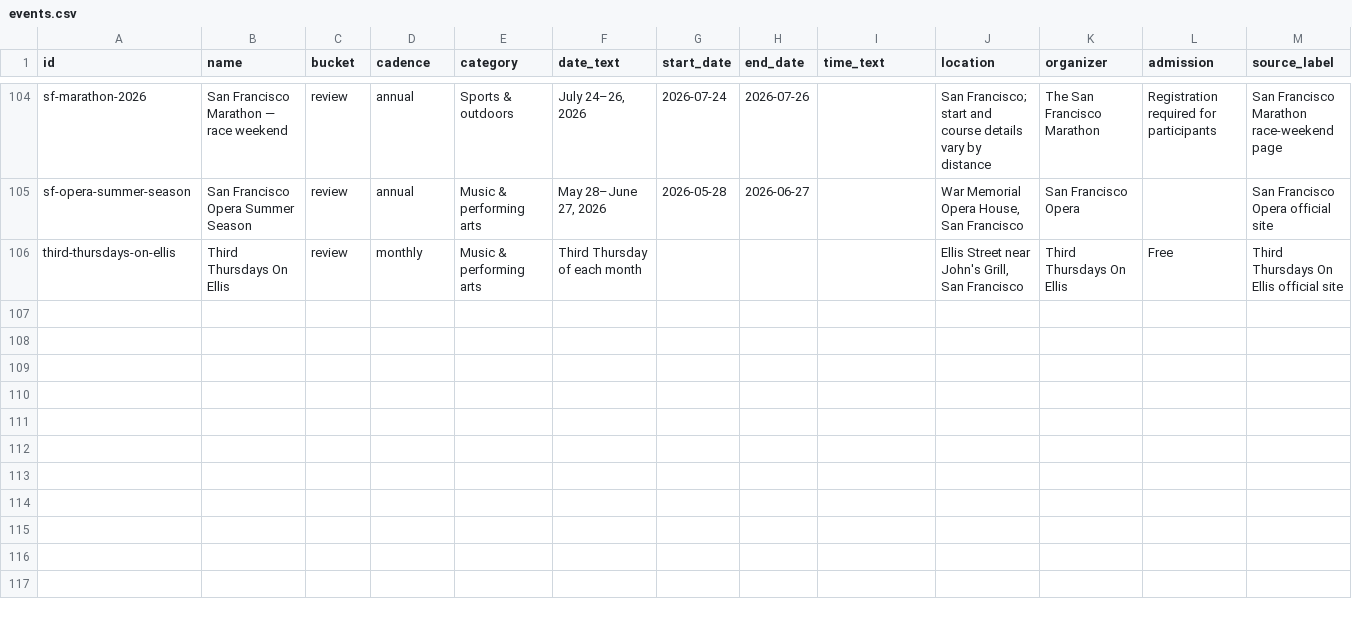
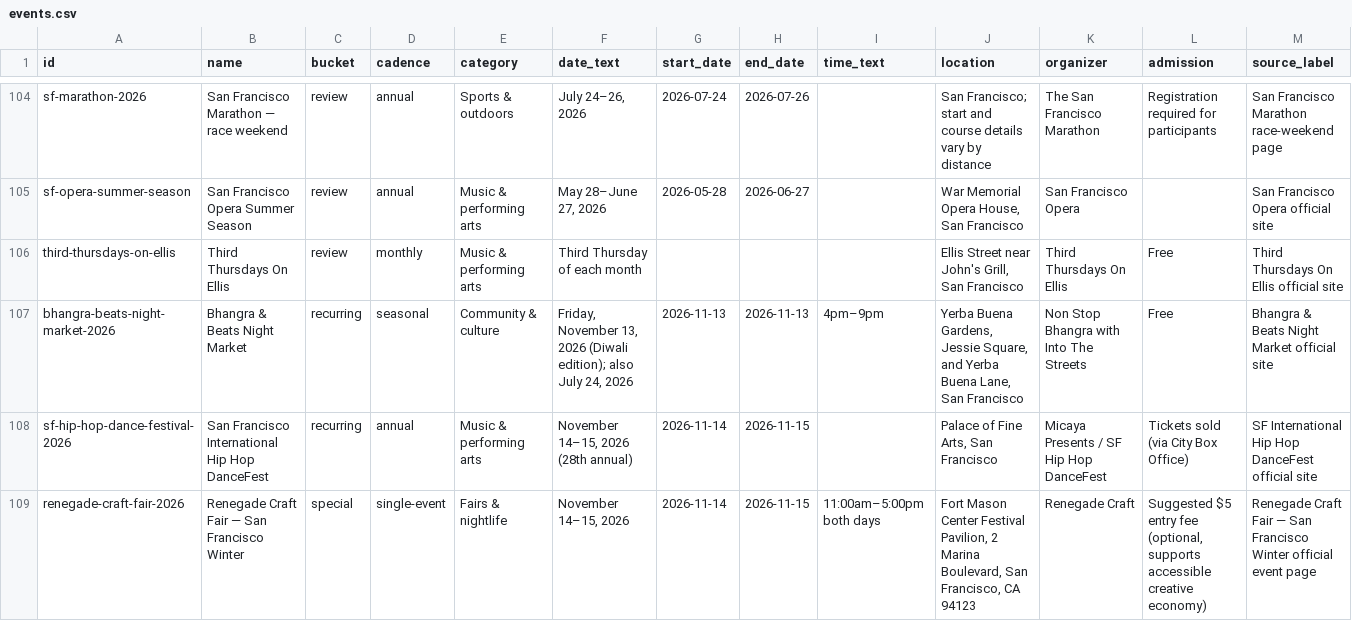
Before and after one commit to buffedlizard55-lab/MaltaProj7, a CSV file: data/events.csv, drawn as a sheet; only a part is shown, gaps mark what is left out; rows hold the shown columns only; the diff names each change by its address in the sheet, - before the commit and + after, or states it on an @@ line.

Commit message:
V1–V3: verify site, add 3 verified official-source SF events (Bhangra & Beats, SF Hip Hop DanceFest, Renegade Craft), rebuild, verify pass, update counts and COORDINATION
Co-authored-by: arena-agent <297053741+arena-agent@users.noreply.github.com>

```diff
--- a/data/events.csv
+++ b/data/events.csv
+row 107: bhangra-beats-night-market-2026 | Bhangra & Beats Night Market | recurring | seasonal | Community & culture | Friday, November 13, 2026 (Diwali edition); also July 24, 2026 | 2026-11-13 | 2026-11-13 | 4pm–9pm | Yerba Buena Gardens, Jessie Square, and Yerba Buena Lane, San Francisco | Non Stop Bhangra with Into The Streets | Free | Bhangra & Beats Night Market official site
+row 108: sf-hip-hop-dance-festival-2026 | San Francisco International Hip Hop DanceFest | recurring | annual | Music & performing arts | November 14–15, 2026 (28th annual) | 2026-11-14 | 2026-11-15 |  | Palace of Fine Arts, San Francisco | Micaya Presents / SF Hip Hop DanceFest | Tickets sold (via City Box Office) | SF International Hip Hop DanceFest official site
+row 109: renegade-craft-fair-2026 | Renegade Craft Fair — San Francisco Winter | special | single-event | Fairs & nightlife | November 14–15, 2026 | 2026-11-14 | 2026-11-15 | 11:00am–5:00pm both days | Fort Mason Center Festival Pavilion, 2 Marina Boulevard, San Francisco, CA 94123 | Renegade Craft | Suggested $5 entry fee (optional, supports accessible creative economy) | Renegade Craft Fair — San Francisco Winter official event page
```
Also changed, not shown: 13 other files.
